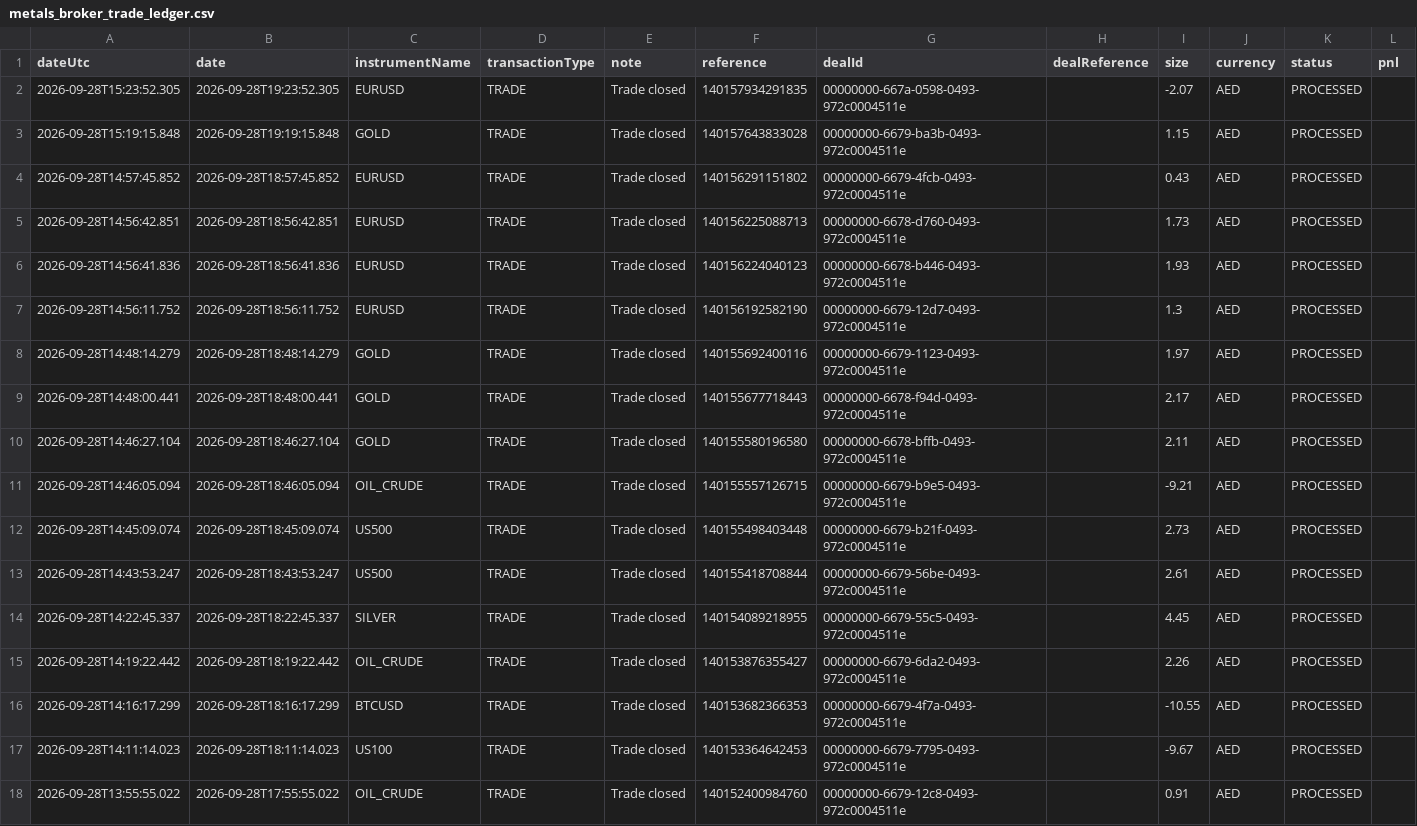
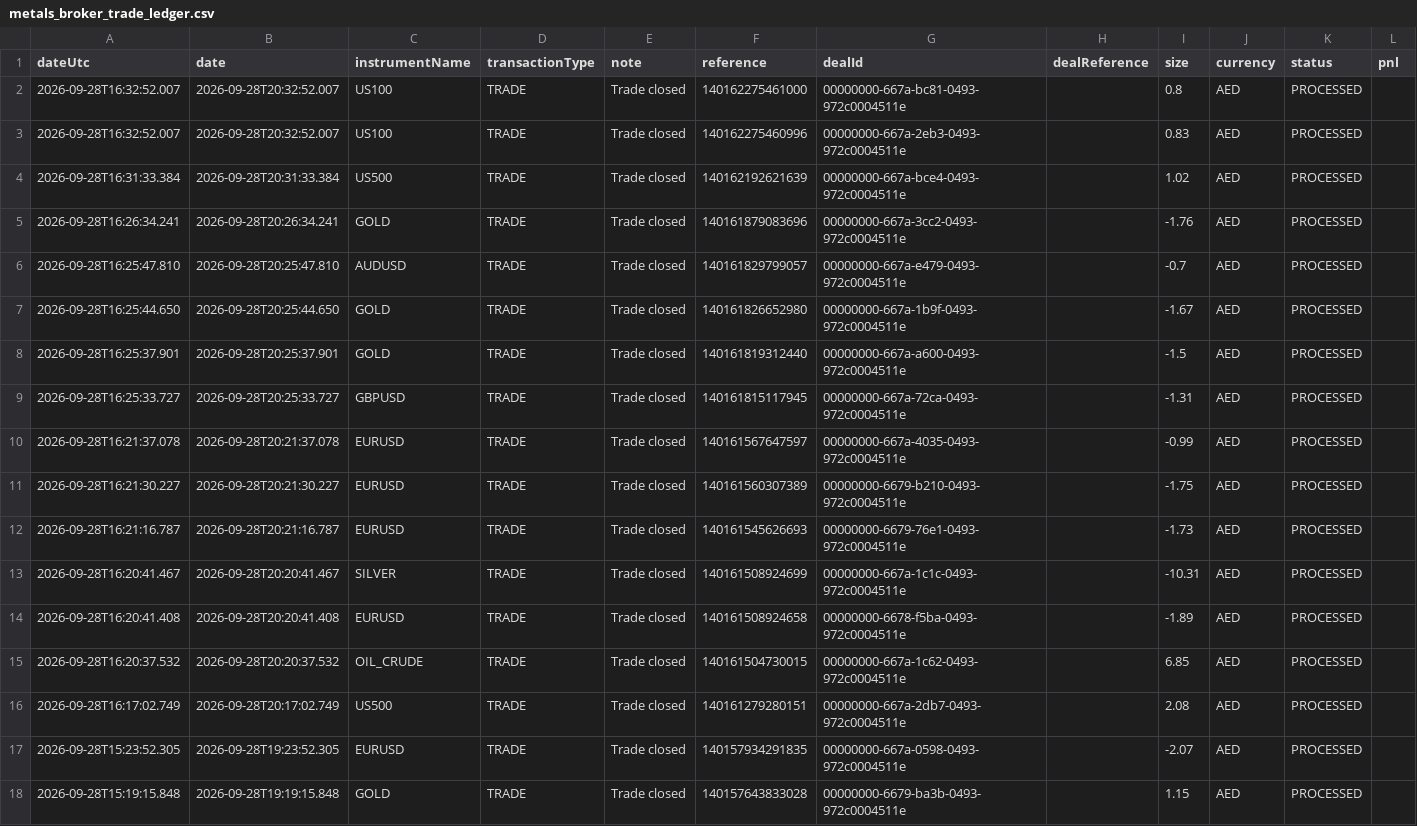
Before and after one commit to alameenahmed318-bit/capital.com-metal-trading-bot, a CSV file: metals_broker_trade_ledger.csv, drawn as a sheet; only a part is shown; the shorter side is filled out with more unchanged rows; rows hold the shown columns only; the diff names each change by its address in the sheet, - before the commit and + after, or states it on an @@ line.

```diff
--- a/metals_broker_trade_ledger.csv
+++ b/metals_broker_trade_ledger.csv
+row 2: 2026-09-28T16:32:52.007 | 2026-09-28T20:32:52.007 | US100 | TRADE | Trade closed | 140162275461000 | 00000000-667a-bc81-0493-972c0004511e |  | 0.8 | AED | PROCESSED
+row 3: 2026-09-28T16:32:52.007 | 2026-09-28T20:32:52.007 | US100 | TRADE | Trade closed | 140162275460996 | 00000000-667a-2eb3-0493-972c0004511e |  | 0.83 | AED | PROCESSED
+row 4: 2026-09-28T16:31:33.384 | 2026-09-28T20:31:33.384 | US500 | TRADE | Trade closed | 140162192621639 | 00000000-667a-bce4-0493-972c0004511e |  | 1.02 | AED | PROCESSED
+row 5: 2026-09-28T16:26:34.241 | 2026-09-28T20:26:34.241 | GOLD | TRADE | Trade closed | 140161879083696 | 00000000-667a-3cc2-0493-972c0004511e |  | -1.76 | AED | PROCESSED
+row 6: 2026-09-28T16:25:47.810 | 2026-09-28T20:25:47.810 | AUDUSD | TRADE | Trade closed | 140161829799057 | 00000000-667a-e479-0493-972c0004511e |  | -0.7 | AED | PROCESSED
+row 7: 2026-09-28T16:25:44.650 | 2026-09-28T20:25:44.650 | GOLD | TRADE | Trade closed | 140161826652980 | 00000000-667a-1b9f-0493-972c0004511e |  | -1.67 | AED | PROCESSED
+row 8: 2026-09-28T16:25:37.901 | 2026-09-28T20:25:37.901 | GOLD | TRADE | Trade closed | 140161819312440 | 00000000-667a-a600-0493-972c0004511e |  | -1.5 | AED | PROCESSED
+row 9: 2026-09-28T16:25:33.727 | 2026-09-28T20:25:33.727 | GBPUSD | TRADE | Trade closed | 140161815117945 | 00000000-667a-72ca-0493-972c0004511e |  | -1.31 | AED | PROCESSED
+row 10: 2026-09-28T16:21:37.078 | 2026-09-28T20:21:37.078 | EURUSD | TRADE | Trade closed | 140161567647597 | 00000000-667a-4035-0493-972c0004511e |  | -0.99 | AED | PROCESSED
+row 11: 2026-09-28T16:21:30.227 | 2026-09-28T20:21:30.227 | EURUSD | TRADE | Trade closed | 140161560307389 | 00000000-6679-b210-0493-972c0004511e |  | -1.75 | AED | PROCESSED
+row 12: 2026-09-28T16:21:16.787 | 2026-09-28T20:21:16.787 | EURUSD | TRADE | Trade closed | 140161545626693 | 00000000-6679-76e1-0493-972c0004511e |  | -1.73 | AED | PROCESSED
+row 13: 2026-09-28T16:20:41.467 | 2026-09-28T20:20:41.467 | SILVER | TRADE | Trade closed | 140161508924699 | 00000000-667a-1c1c-0493-972c0004511e |  | -10.31 | AED | PROCESSED
+row 14: 2026-09-28T16:20:41.408 | 2026-09-28T20:20:41.408 | EURUSD | TRADE | Trade closed | 140161508924658 | 00000000-6678-f5ba-0493-972c0004511e |  | -1.89 | AED | PROCESSED
+row 15: 2026-09-28T16:20:37.532 | 2026-09-28T20:20:37.532 | OIL_CRUDE | TRADE | Trade closed | 140161504730015 | 00000000-667a-1c62-0493-972c0004511e |  | 6.85 | AED | PROCESSED
+row 16: 2026-09-28T16:17:02.749 | 2026-09-28T20:17:02.749 | US500 | TRADE | Trade closed | 140161279280151 | 00000000-667a-2db7-0493-972c0004511e |  | 2.08 | AED | PROCESSED
```
Also changed, not shown: 8 other files.
